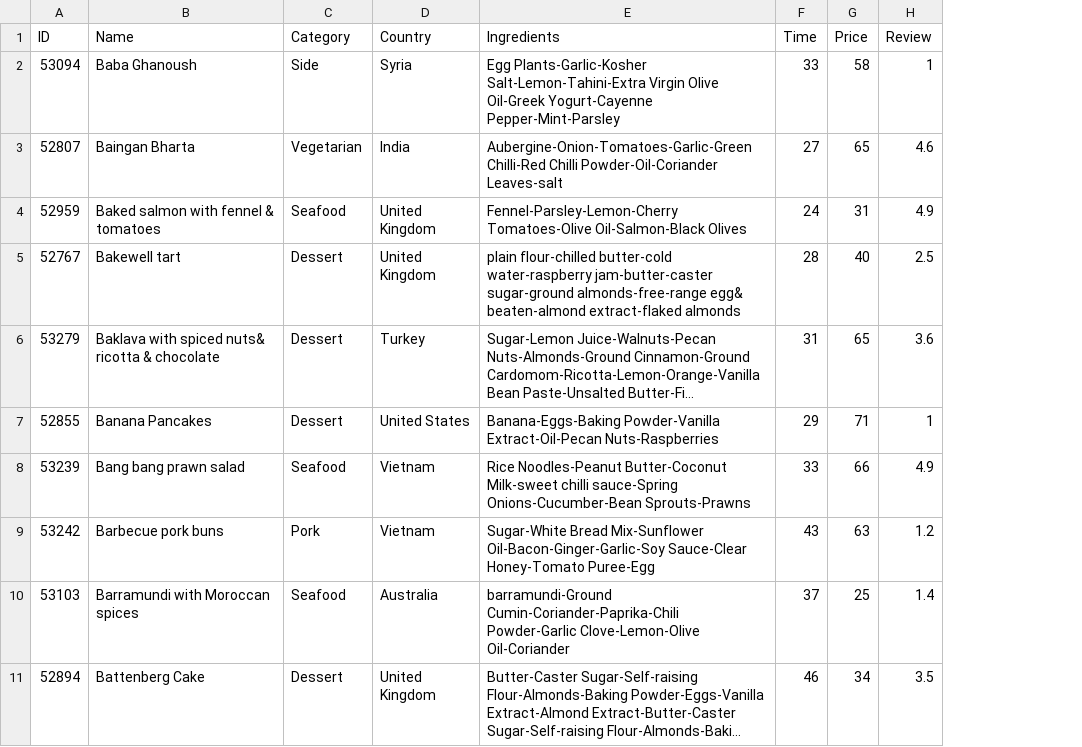
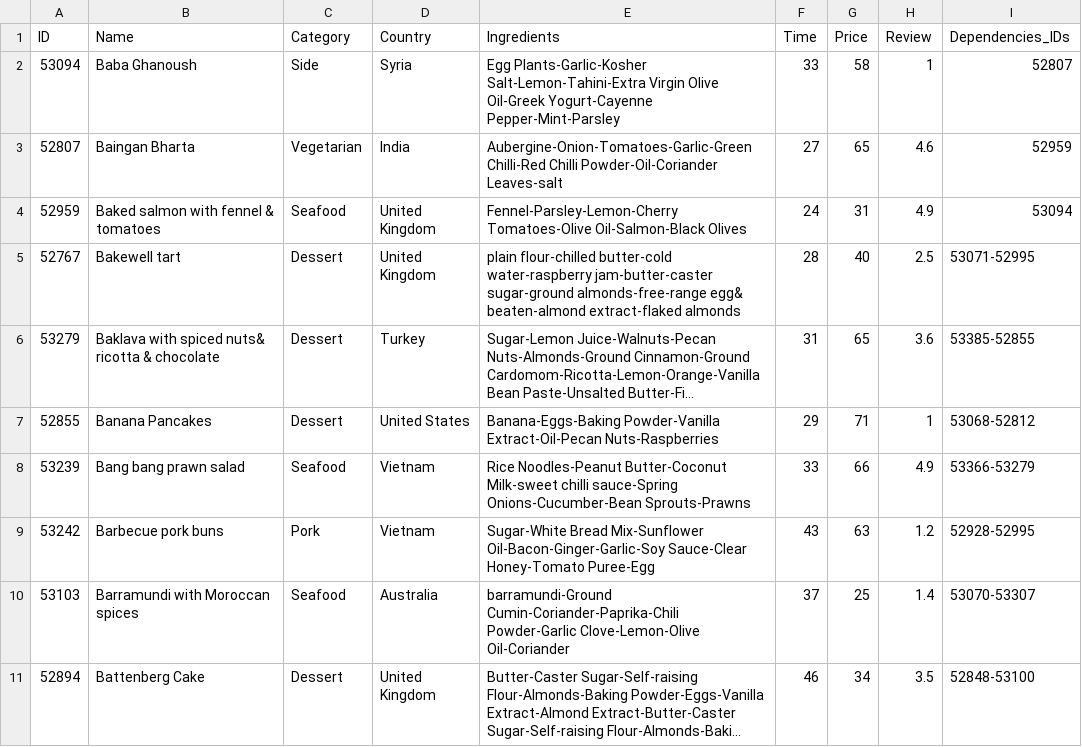
Before and after one commit to lia-carvalho/Desafio-na-Cozinha, a CSV file: data/receitas.csv, drawn as a sheet; only a part is shown; long unchanged cells end in …; the diff names each change by its address in the sheet, - before the commit and + after, or states it on an @@ line.

```diff
--- a/data/receitas.csv
+++ b/data/receitas.csv
+column I (Dependencies_IDs), rows 2-11: 52807 | 52959 | 53094 | 53071-52995 | 53385-52855 | 53068-52812 | 53366-53279 | 52928-52995 | 53070-53307 | 52848-53100
```
Also changed, not shown: 2 other files.
